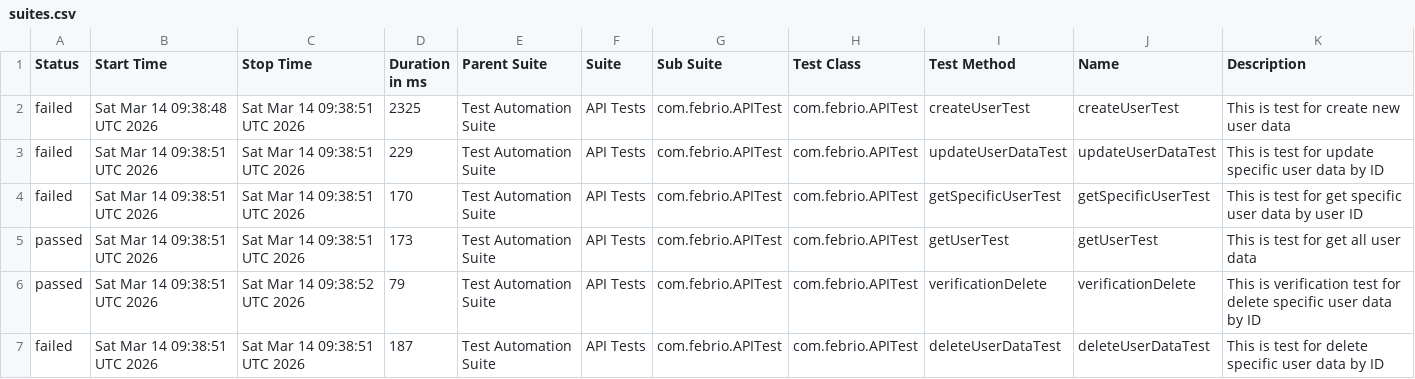
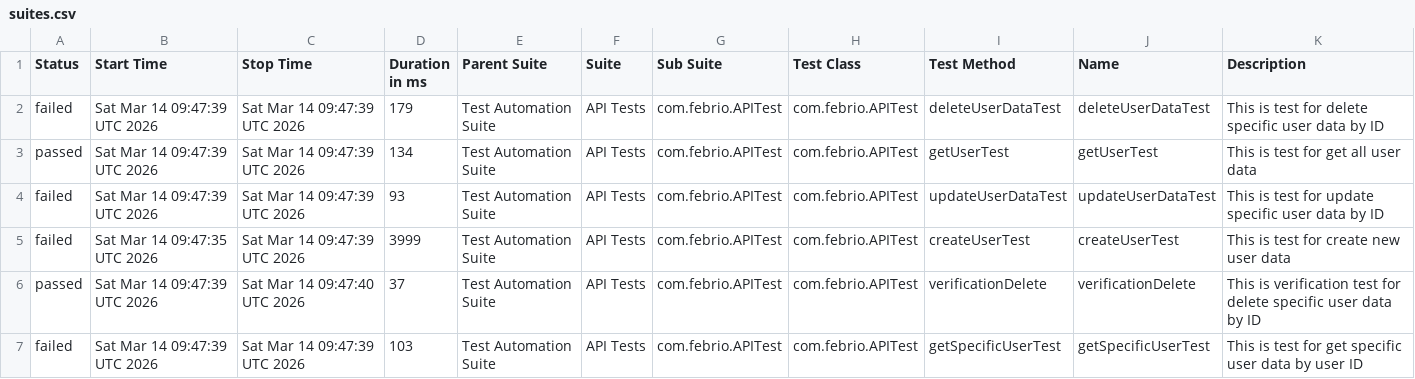
Before and after one commit to rizkyadhipratama/Final-Exam-Jayjay, a CSV file: allure-report/data/suites.csv, drawn as a sheet.

```diff
--- a/allure-report/data/suites.csv
+++ b/allure-report/data/suites.csv
@@ -1,7 +1,7 @@
 "Status","Start Time","Stop Time","Duration in ms","Parent Suite","Suite","Sub Suite","Test Class","Test Method","Name","Description"
-"failed","Sat Mar 14 09:38:48 UTC 2026","Sat Mar 14 09:38:51 UTC 2026","2325","Test Automation Suite","API Tests","com.febrio.APITest","com.febrio.APITest","createUserTest","createUserTest","This is test for create new user data"
-"failed","Sat Mar 14 09:38:51 UTC 2026","Sat Mar 14 09:38:51 UTC 2026","229","Test Automation Suite","API Tests","com.febrio.APITest","com.febrio.APITest","updateUserDataTest","updateUserDataTest","This is test for update specific user data by ID"
-"failed","Sat Mar 14 09:38:51 UTC 2026","Sat Mar 14 09:38:51 UTC 2026","170","Test Automation Suite","API Tests","com.febrio.APITest","com.febrio.APITest","getSpecificUserTest","getSpecificUserTest","This is test for get specific user data by user ID"
-"passed","Sat Mar 14 09:38:51 UTC 2026","Sat Mar 14 09:38:51 UTC 2026","173","Test Automation Suite","API Tests","com.febrio.APITest","com.febrio.APITest","getUserTest","getUserTest","This is test for get all user data"
-"passed","Sat Mar 14 09:38:51 UTC 2026","Sat Mar 14 09:38:52 UTC 2026","79","Test Automation Suite","API Tests","com.febrio.APITest","com.febrio.APITest","verificationDelete","verificationDelete","This is verification test for delete specific user data by ID"
-"failed","Sat Mar 14 09:38:51 UTC 2026","Sat Mar 14 09:38:51 UTC 2026","187","Test Automation Suite","API Tests","com.febrio.APITest","com.febrio.APITest","deleteUserDataTest","deleteUserDataTest","This is test for delete specific user data by ID"
+"failed","Sat Mar 14 09:47:39 UTC 2026","Sat Mar 14 09:47:39 UTC 2026","179","Test Automation Suite","API Tests","com.febrio.APITest","com.febrio.APITest","deleteUserDataTest","deleteUserDataTest","This is test for delete specific user data by ID"
+"passed","Sat Mar 14 09:47:39 UTC 2026","Sat Mar 14 09:47:39 UTC 2026","134","Test Automation Suite","API Tests","com.febrio.APITest","com.febrio.APITest","getUserTest","getUserTest","This is test for get all user data"
+"failed","Sat Mar 14 09:47:39 UTC 2026","Sat Mar 14 09:47:39 UTC 2026","93","Test Automation Suite","API Tests","com.febrio.APITest","com.febrio.APITest","updateUserDataTest","updateUserDataTest","This is test for update specific user data by ID"
+"failed","Sat Mar 14 09:47:35 UTC 2026","Sat Mar 14 09:47:39 UTC 2026","3999","Test Automation Suite","API Tests","com.febrio.APITest","com.febrio.APITest","createUserTest","createUserTest","This is test for create new user data"
+"passed","Sat Mar 14 09:47:39 UTC 2026","Sat Mar 14 09:47:40 UTC 2026","37","Test Automation Suite","API Tests","com.febrio.APITest","com.febrio.APITest","verificationDelete","verificationDelete","This is verification test for delete specific user data by ID"
+"failed","Sat Mar 14 09:47:39 UTC 2026","Sat Mar 14 09:47:39 UTC 2026","103","Test Automation Suite","API Tests","com.febrio.APITest","com.febrio.APITest","getSpecificUserTest","getSpecificUserTest","This is test for get specific user data by user ID"
```
Also changed, not shown: allure-report/data/behaviors.csv, 27 other files.
